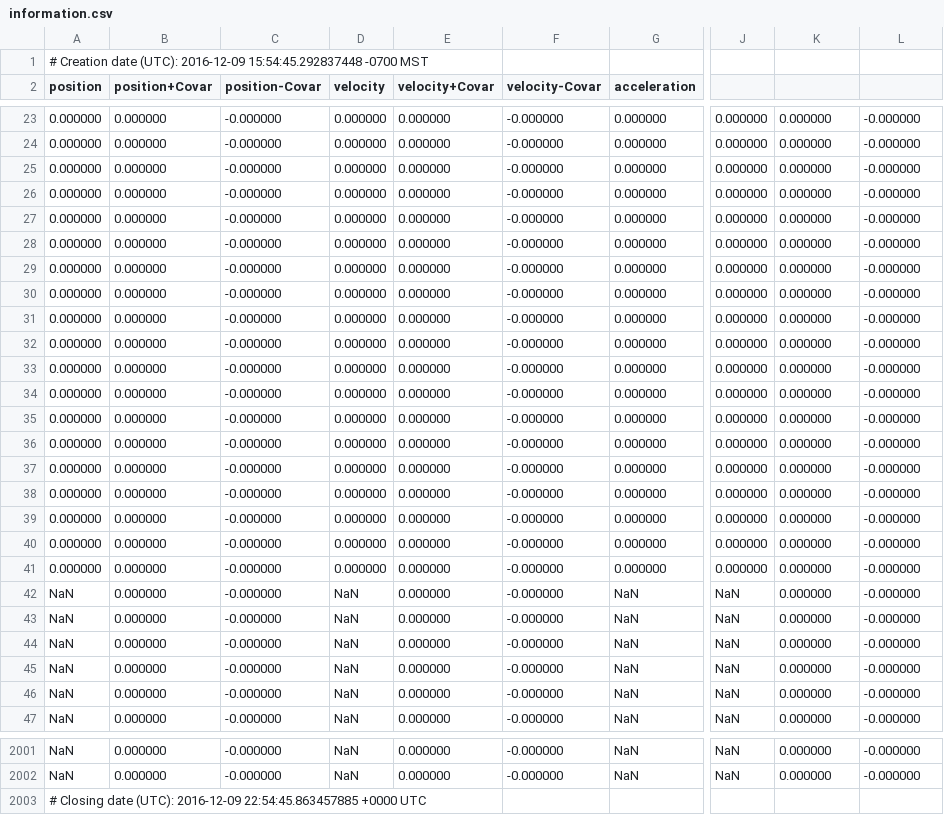
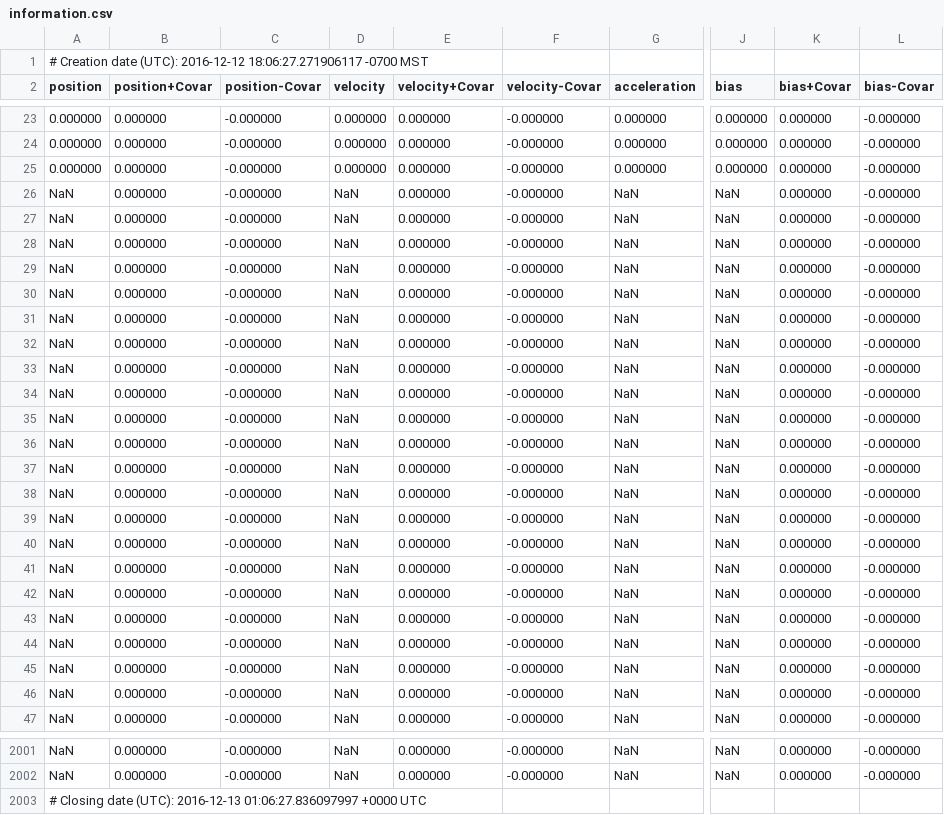
Before and after one commit to ChristopherRabotin/gokalman, a CSV file: examples/jerkcar/information.csv, drawn as a sheet; only a part is shown, gaps mark what is left out; the diff names each change by its address in the sheet, - before the commit and + after, or states it on an @@ line.

```diff
--- a/examples/jerkcar/information.csv
+++ b/examples/jerkcar/information.csv
-A1 (position): …date (UTC): 2016-12-09 15:54:45.292837448 -0700 MST
+A1 (position): …date (UTC): 2016-12-12 18:06:27.271906117 -0700 MST
-J2: (empty)
+J2: bias
-K2: (empty)
+K2: bias+Covar
-L2: (empty)
+L2: bias-Covar
-A26:A41 (position): 0.000000
+A26:A41 (position): NaN
-D26:D41 (velocity): 0.000000
+D26:D41 (velocity): NaN
-G26:G41 (acceleration): 0.000000
+G26:G41 (acceleration): NaN
-J26:J41 (bias): 0.000000
+J26:J41 (bias): NaN
-A2003 (position): …date (UTC): 2016-12-09 22:54:45.863457885 +0000 UTC
+A2003 (position): …date (UTC): 2016-12-13 01:06:27.836097997 +0000 UTC
```
Also changed, not shown: examples/jerkcar/vanilla.csv, 7 other files.
